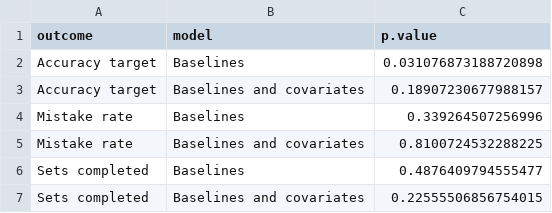
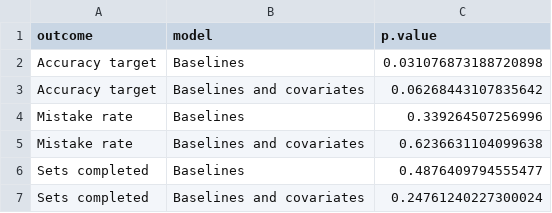
Before and after one commit to aspenhan/ma_thesis, a CSV file: results/numbers_in_paper/coefficient_tests_lab.csv, drawn as a sheet.

```diff
--- a/results/numbers_in_paper/coefficient_tests_lab.csv
+++ b/results/numbers_in_paper/coefficient_tests_lab.csv
@@ -2,6 +2,6 @@ outcome,model,p.value
 Accuracy target,Baselines,0.031076873188720898
-Accuracy target,Baselines and covariates,0.18907230677988157
+Accuracy target,Baselines and covariates,0.06268443107835642
 Mistake rate,Baselines,0.339264507256996
-Mistake rate,Baselines and covariates,0.8100724532288225
+Mistake rate,Baselines and covariates,0.6236631104099638
 Sets completed,Baselines,0.4876409794555477
-Sets completed,Baselines and covariates,0.22555506856754015
+Sets completed,Baselines and covariates,0.24761240227300024
```
Also changed, not shown: results/numbers_in_paper/balance_tests.csv, results/numbers_in_paper/coefficient_tests_class.csv, 40 other files.
